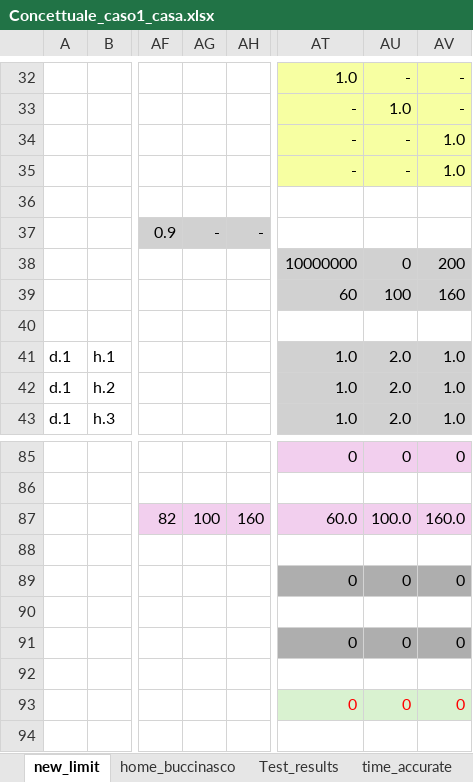
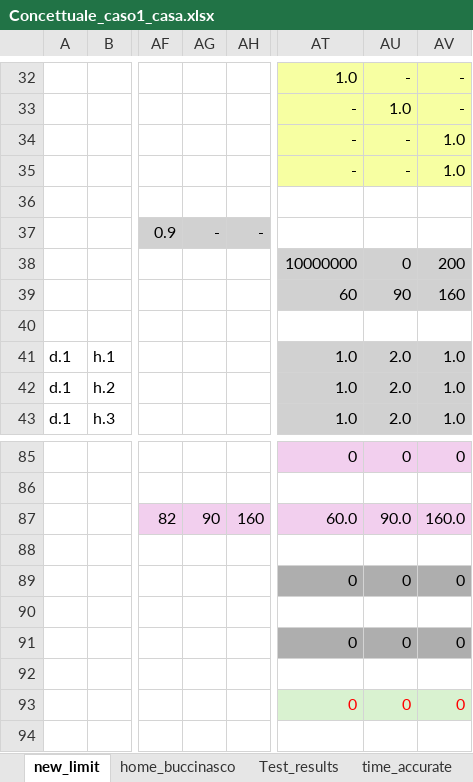
Before and after one commit to CamiCit/pyesm_thesis, an Excel workbook: tesi_camilla/case1_home/Concettuale_caso1_casa.xlsx, sheet new_limit, drawn as a sheet; only a part is shown, gaps mark what is left out; values as stored, in another font and other column widths than the file's, no borders; the diff covers the shown part only; the diff names each change by its address in the sheet, - before the commit and + after, or states it on an @@ line.

```diff
--- a/tesi_camilla/case1_home/Concettuale_caso1_casa.xlsx (sheet new_limit)
+++ b/tesi_camilla/case1_home/Concettuale_caso1_casa.xlsx (sheet new_limit)
-AU39: 100
+AU39: 90
-AG87: 100
+AG87: 90
-AU87: 100.0
+AU87: 90.0
```
Also changed, not shown: 50 edited cells elsewhere in this sheet, 39 other files.
